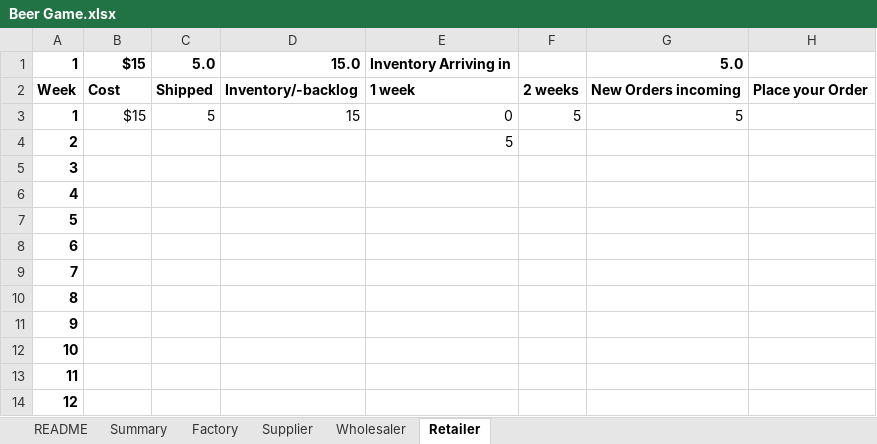
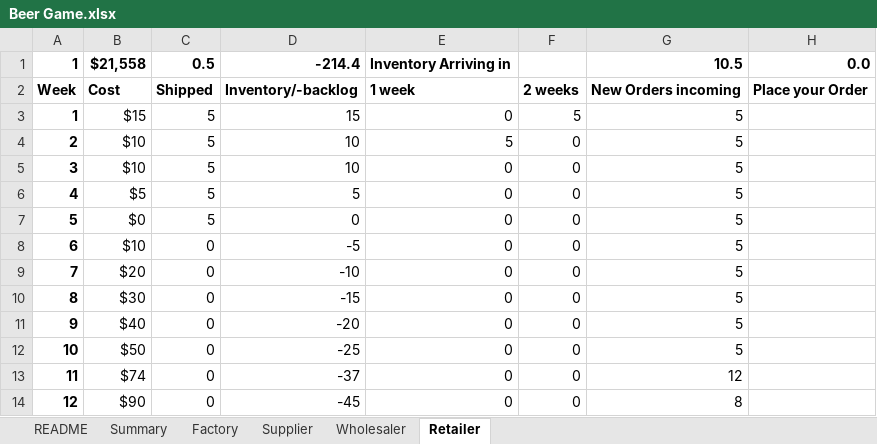
Before and after one commit to IBE160/beergame, an Excel workbook: docs/references/Beer Game.xlsx, sheet Retailer, drawn as a sheet; only a part is shown; values as stored, in another font and other column widths than the file's, no borders; charts and pictures and conditional formats not drawn; the diff covers the shown part only; the diff names each change by its address in the sheet, - before the commit and + after, or states it on an @@ line.

```diff
--- a/docs/references/Beer Game.xlsx (sheet Retailer)
+++ b/docs/references/Beer Game.xlsx (sheet Retailer)
-B1: $15
+B1: $21,558
-C1: 5.0
+C1: 0.5
-D1: 15.0
+D1: -214.4
-G1: 5.0
+G1: 10.5
-H1: (empty)
+H1: 0.0
-B4:B5: (empty)
+B4:B5: $10
-C4:C7: (empty)
+C4:C7: 5
-D4:D5: (empty)
+D4:D5: 10
-F4:F14: (empty)
+F4:F14: 0
-G4:G12: (empty)
+G4:G12: 5
-E5:E14: (empty)
+E5:E14: 0
-B6: (empty)
+B6: $5
-D6: (empty)
+D6: 5
-B7: (empty)
+B7: $0
-D7: (empty)
+D7: 0
-B8: (empty)
+B8: $10
-C8:C14: (empty)
+C8:C14: 0
-D8: (empty)
+D8: -5
-B9: (empty)
+B9: $20
-D9: (empty)
+D9: -10
-B10: (empty)
+B10: $30
-D10: (empty)
+D10: -15
-B11: (empty)
+B11: $40
-D11: (empty)
+D11: -20
-B12: (empty)
+B12: $50
-D12: (empty)
+D12: -25
-B13: (empty)
+B13: $74
-D13: (empty)
+D13: -37
-G13: (empty)
+G13: 12
-B14: (empty)
+B14: $90
-D14: (empty)
+D14: -45
-G14: (empty)
+G14: 8
```
Also changed, not shown: 228 edited cells elsewhere in this sheet, sheet Summary, sheet Factory, sheet Wholesaler, sheet Supplier, formulas that keep their value, charts or pictures, 7 other files.
